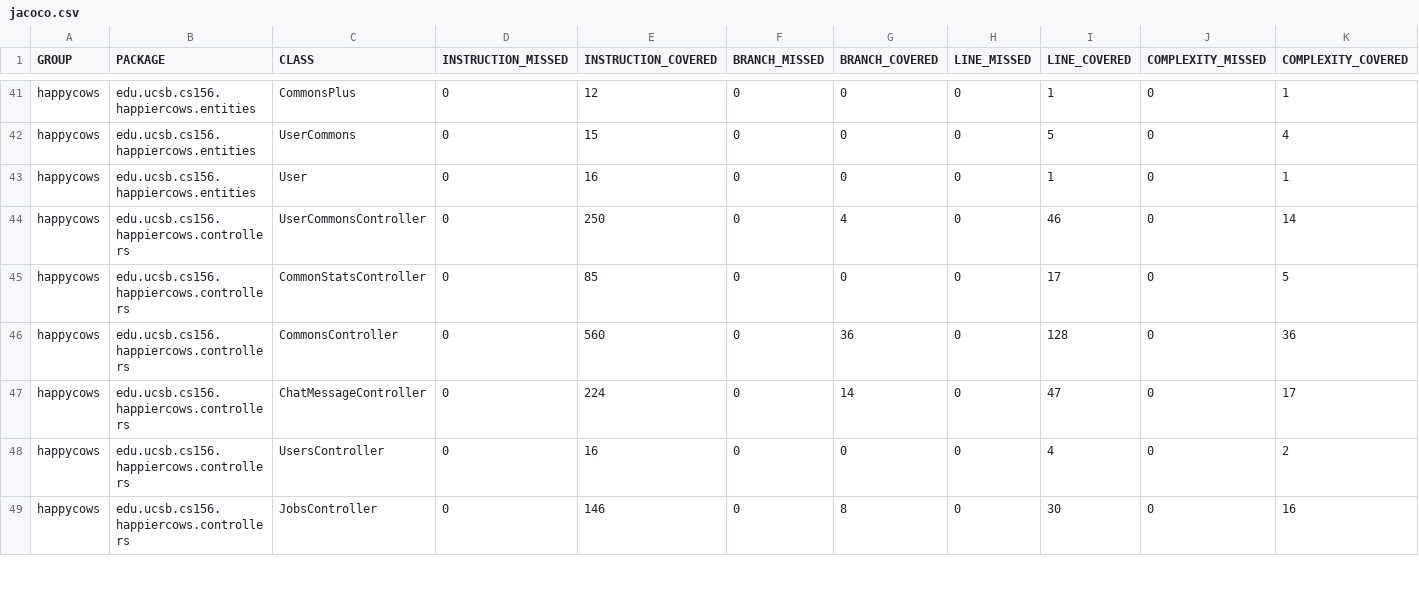
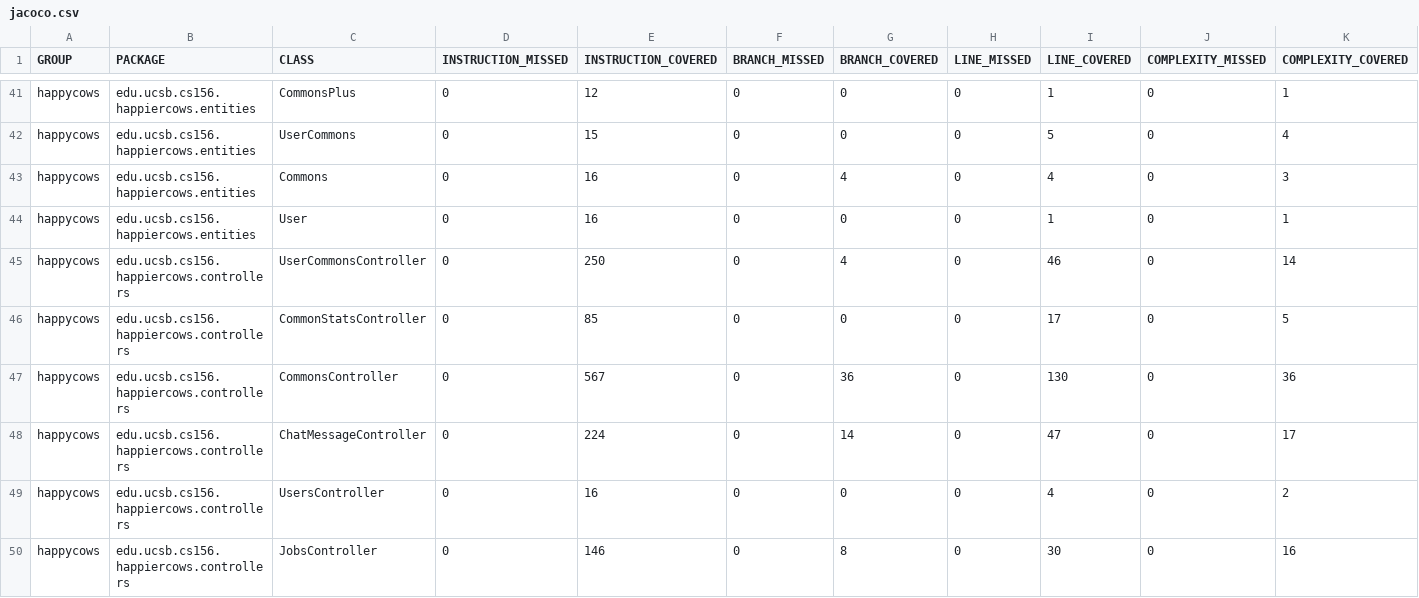
Before and after one commit to ucsb-cs156-f23/proj-happycows-f23-5pm-1, a CSV file: jacoco/jacoco.csv, drawn as a sheet; only a part is shown, gaps mark what is left out; addresses are those after the commit; rows hold the shown columns only; the diff names each change by its address in the sheet, - before the commit and + after, or states it on an @@ line.

Commit message:
Deploying to gh-pages from @ ucsb-cs156-f23/proj-happycows-f23-5pm-1@c33f861607d1ad4e9716614c344b6b5555502f17 🚀

```diff
--- a/jacoco/jacoco.csv
+++ b/jacoco/jacoco.csv
+row 43: happycows | edu.ucsb.cs156.happiercows.entities | Commons | 0 | 16 | 0 | 4 | 0 | 4 | 0 | 3
-E47 (INSTRUCTION_COVERED): 560
+E47 (INSTRUCTION_COVERED): 567
-I47 (LINE_COVERED): 128
+I47 (LINE_COVERED): 130
```
Also changed, not shown: 11 other files.
